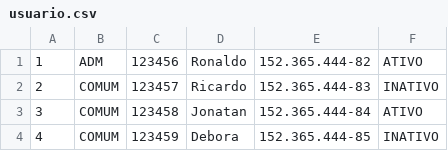
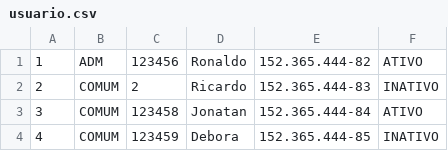
Before and after one commit to marcelo-belotto/projeto-ESI, a CSV file: databases/usuario.csv, drawn as a sheet; only a part is shown.

```diff
--- a/databases/usuario.csv
+++ b/databases/usuario.csv
@@ -1,3 +1,3 @@
 1,ADM,123456,Ronaldo,152.365.444-82,ATIVO
-2,COMUM,123457,Ricardo,152.365.444-83,INATIVO
+2,COMUM,2,Ricardo,152.365.444-83,INATIVO
 3,COMUM,123458,Jonatan,152.365.444-84,ATIVO
```
Also changed, not shown: 7 other files.
